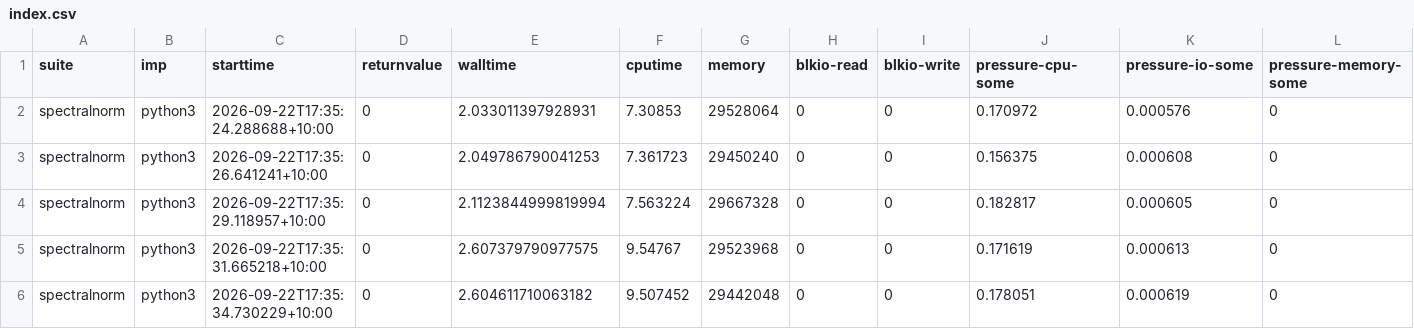
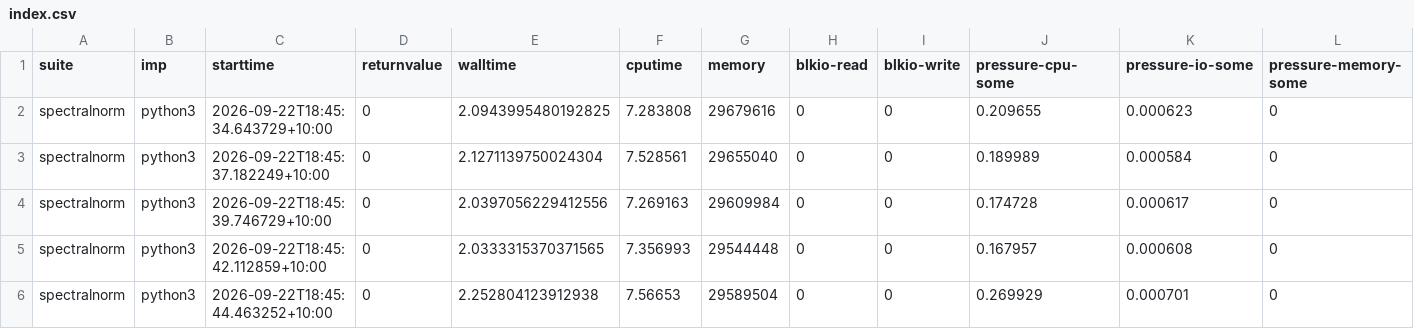
Before and after one commit to effbiae/bench, a CSV file: index.csv, drawn as a sheet; only a part is shown; the diff covers the shown part only.

```diff
--- a/index.csv
+++ b/index.csv
@@ -1,6 +1,6 @@
 suite,imp,starttime,returnvalue,walltime,cputime,memory,blkio-read,blkio-write,pressure-cpu-some,pressure-io-some,pressure-memory-some
-spectralnorm,python3,2026-09-22T17:35:24.288688+10:00,0,2.033011397928931,7.30853,29528064,0,0,0.170972,0.000576,0
-spectralnorm,python3,2026-09-22T17:35:26.641241+10:00,0,2.049786790041253,7.361723,29450240,0,0,0.156375,0.000608,0
-spectralnorm,python3,2026-09-22T17:35:29.118957+10:00,0,2.1123844999819994,7.563224,29667328,0,0,0.182817,0.000605,0
-spectralnorm,python3,2026-09-22T17:35:31.665218+10:00,0,2.607379790977575,9.54767,29523968,0,0,0.171619,0.000613,0
-spectralnorm,python3,2026-09-22T17:35:34.730229+10:00,0,2.604611710063182,9.507452,29442048,0,0,0.178051,0.000619,0
+spectralnorm,python3,2026-09-22T18:45:34.643729+10:00,0,2.0943995480192825,7.283808,29679616,0,0,0.209655,0.000623,0
+spectralnorm,python3,2026-09-22T18:45:37.182249+10:00,0,2.1271139750024304,7.528561,29655040,0,0,0.189989,0.000584,0
+spectralnorm,python3,2026-09-22T18:45:39.746729+10:00,0,2.0397056229412556,7.269163,29609984,0,0,0.174728,0.000617,0
+spectralnorm,python3,2026-09-22T18:45:42.112859+10:00,0,2.0333315370371565,7.356993,29544448,0,0,0.167957,0.000608,0
+spectralnorm,python3,2026-09-22T18:45:44.463252+10:00,0,2.252804123912938,7.56653,29589504,0,0,0.269929,0.000701,0
```
Also changed, not shown: 29 edited cells elsewhere in this file, 5 other files.
